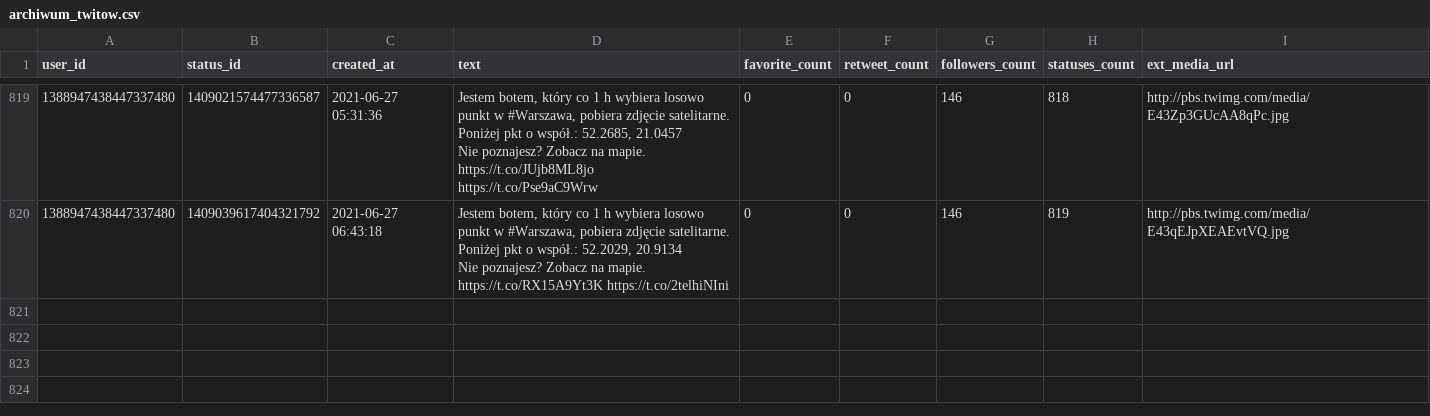
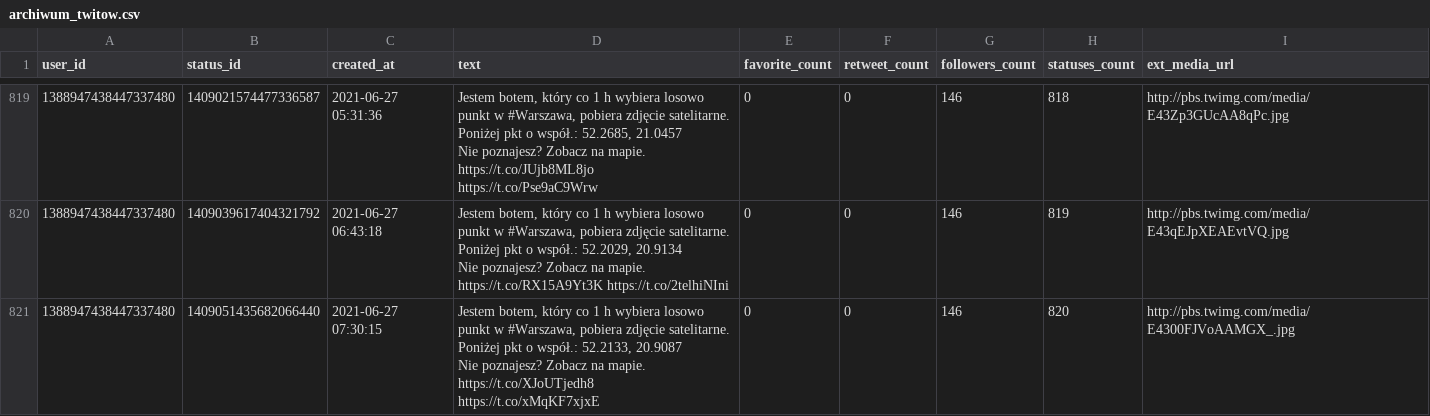
Before and after one commit to sms1962/warszawabot, a CSV file: data/archiwum_twitow.csv, drawn as a sheet; only a part is shown, gaps mark what is left out.

Commit message:
Zapisanie nowych twitow

```diff
--- a/data/archiwum_twitow.csv
+++ b/data/archiwum_twitow.csv
@@ -1628 +1628,3 @@ Nie poznajesz? Zobacz na mapie. https://t.co/JUjb8ML8jo https://t.co/Pse9aC9Wrw"
 Nie poznajesz? Zobacz na mapie. https://t.co/RX15A9Yt3K https://t.co/2telhiNIni",0,0,146,819,http://pbs.twimg.com/media/E43qEJpXEAEvtVQ.jpg
+1388947438447337480,1409051435682066440,2021-06-27 07:30:15,"Jestem botem, który co 1 h wybiera losowo punkt w #Warszawa, pobiera zdjęcie satelitarne. Poniżej pkt o współ.: 52.2133, 20.9087
+Nie poznajesz? Zobacz na mapie. https://t.co/XJoUTjedh8 https://t.co/xMqKF7xjxE",0,0,146,820,http://pbs.twimg.com/media/E4300FJVoAAMGX_.jpg
```
Also changed, not shown: 1 other file.
